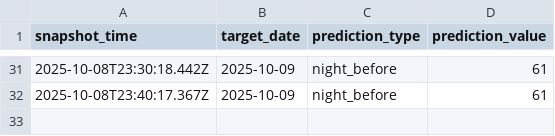
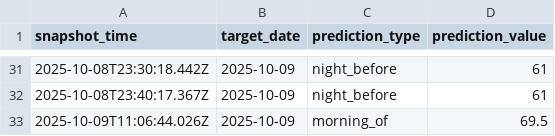
Before and after one commit to hwaheed13/nws-forecast-logger, a CSV file: predictions_snapshot.csv, drawn as a sheet; only a part is shown, gaps mark what is left out.

Commit message:
Log morning_of prediction for 2025-10-09

```diff
--- a/predictions_snapshot.csv
+++ b/predictions_snapshot.csv
@@ -32 +32,2 @@ snapshot_time,target_date,prediction_type,prediction_value
 2025-10-08T23:40:17.367Z,2025-10-09,night_before,61
+2025-10-09T11:06:44.026Z,2025-10-09,morning_of,69.5
```
